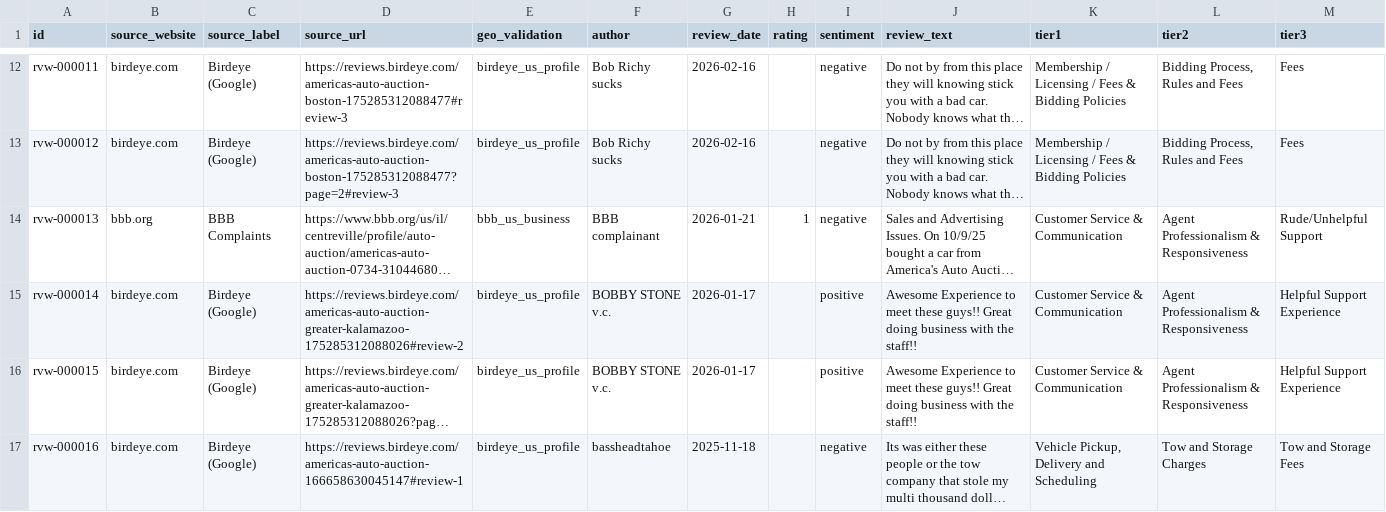
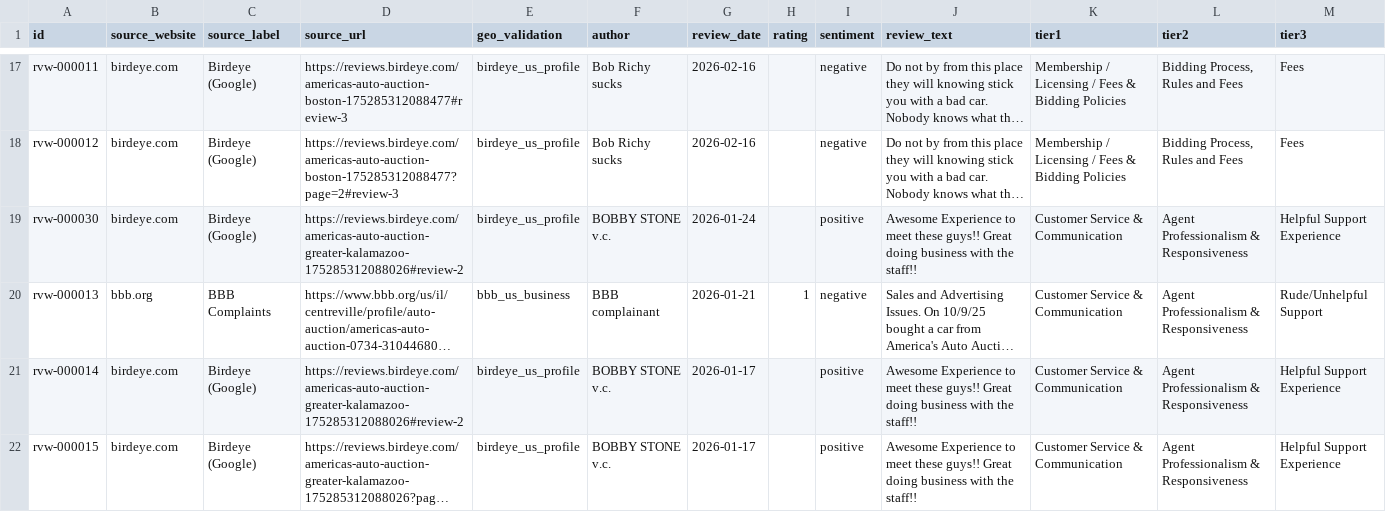
Before and after one commit to MA-AI-MO/MJA, a CSV file: data/reviews-americas-auto-auction.csv, drawn as a sheet; only a part is shown, gaps mark what is left out; the shorter side is filled out with more unchanged rows; long unchanged cells end in …; the diff covers the shown part only; the diff names each change by its address in the sheet, - before the commit and + after, or states it on an @@ line.

```diff
--- a/data/reviews-americas-auto-auction.csv
+++ b/data/reviews-americas-auto-auction.csv
+row 19: rvw-000030 | birdeye.com | Birdeye (Google) | https://reviews.birdeye.com/americas-auto-auction-greater-kalamazoo-175285312088026#review-2 | birdeye_us_profile | BOBBY STONE v.c. | 2026-01-24 |  | positive | Awesome Experience to meet these guys!! Great doing business with the staff!! | Customer Service & Communication | Agent Professionalism & Responsiveness | Helpful Support Experience
```
Also changed, not shown: 9 added rows elsewhere in this file, 13 other files.
